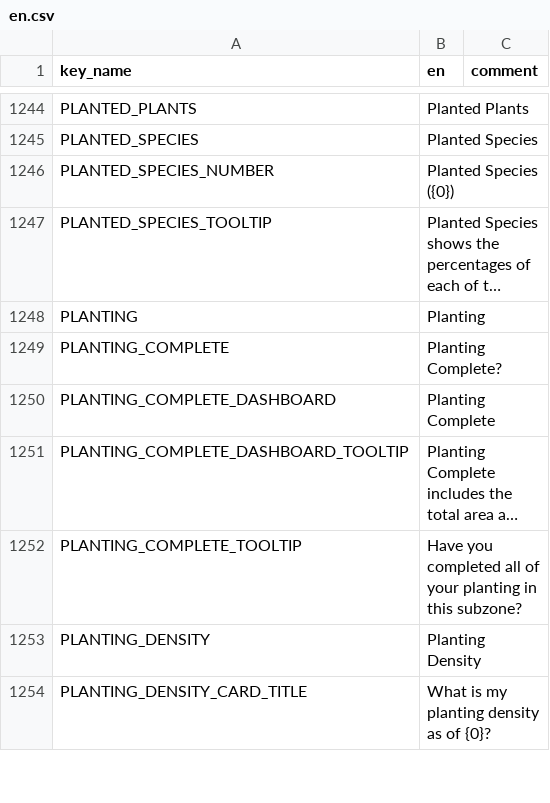
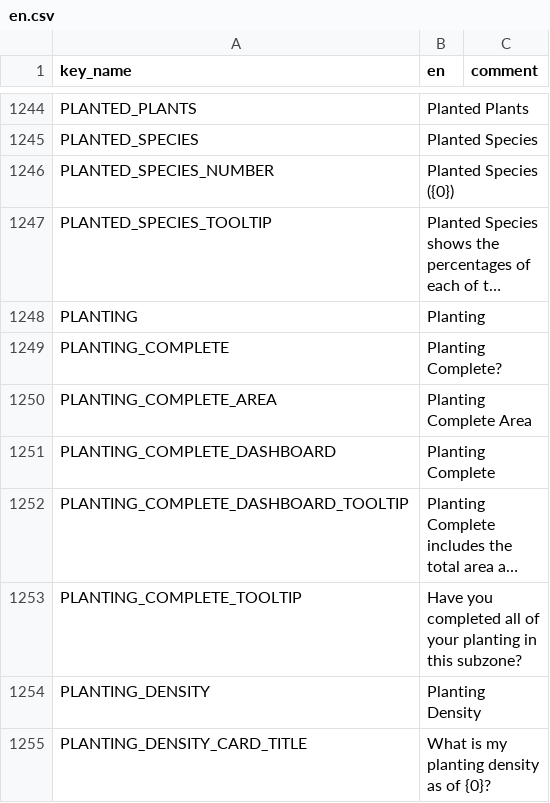
Before and after one commit to terraware/terraware-web, a CSV file: src/strings/csv/en.csv, drawn as a sheet; only a part is shown, gaps mark what is left out; long unchanged cells end in …; the diff names each change by its address in the sheet, - before the commit and + after, or states it on an @@ line.

Commit message:
Add planting complete total to planting site detail view

```diff
--- a/src/strings/csv/en.csv
+++ b/src/strings/csv/en.csv
+row 1250: PLANTING_COMPLETE_AREA | Planting Complete Area
```
Also changed, not shown: 2 other files.
